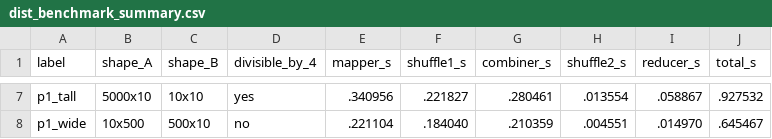
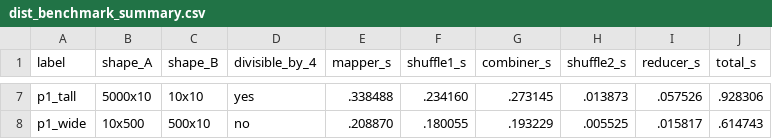
Before and after one commit to Keerthi-2012/Distributed-Systems-Assignment-3, a CSV file: Section1_Q1/results/dist_benchmark_summary.csv, drawn as a sheet; only a part is shown, gaps mark what is left out; the diff covers the shown part only; the diff names each change by its address in the sheet, - before the commit and + after, or states it on an @@ line.

```diff
--- a/Section1_Q1/results/dist_benchmark_summary.csv
+++ b/Section1_Q1/results/dist_benchmark_summary.csv
-E7 (mapper_s): .340956
+E7 (mapper_s): .338488
-F7 (shuffle1_s): .221827
+F7 (shuffle1_s): .234160
-G7 (combiner_s): .280461
+G7 (combiner_s): .273145
-H7 (shuffle2_s): .013554
+H7 (shuffle2_s): .013873
-I7 (reducer_s): .058867
+I7 (reducer_s): .057526
-J7 (total_s): .927532
+J7 (total_s): .928306
-E8 (mapper_s): .221104
+E8 (mapper_s): .208870
-F8 (shuffle1_s): .184040
+F8 (shuffle1_s): .180055
-G8 (combiner_s): .210359
+G8 (combiner_s): .193229
-H8 (shuffle2_s): .004551
+H8 (shuffle2_s): .005525
-I8 (reducer_s): .014970
+I8 (reducer_s): .015817
-J8 (total_s): .645467
+J8 (total_s): .614743
```
Also changed, not shown: 30 edited cells elsewhere in this file, Section1_Q1/results/scaling.csv, Section2_Q1/results/q1_bench.csv, 23 other files.
